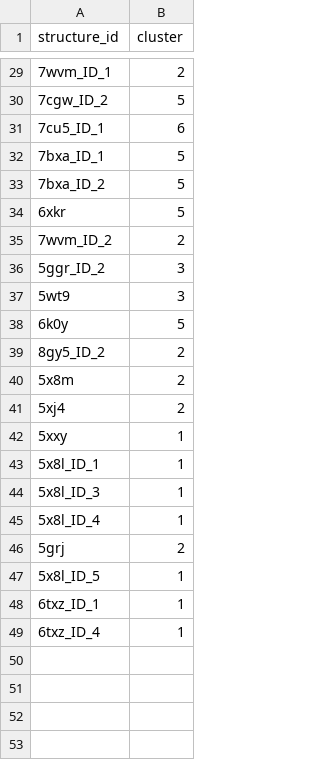
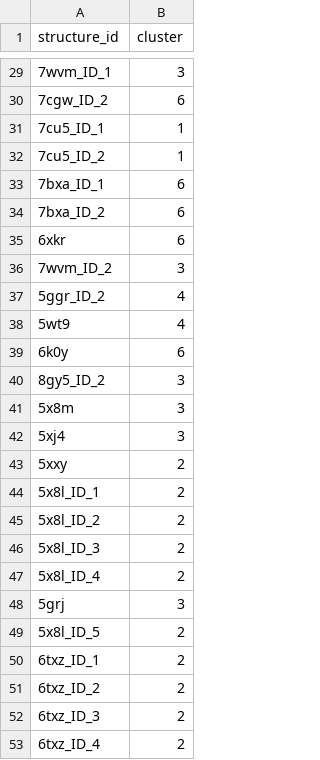
Before and after one commit to datascience-2025-group4/group04-team01, a CSV file: cluster_labels.csv, drawn as a sheet; only a part is shown, gaps mark what is left out; the diff covers the shown part only.

```diff
--- a/cluster_labels.csv
+++ b/cluster_labels.csv
@@ -29,21 +29,25 @@ structure_id,cluster
-7wvm_ID_1,2
-7cgw_ID_2,5
-7cu5_ID_1,6
-7bxa_ID_1,5
-7bxa_ID_2,5
-6xkr,5
-7wvm_ID_2,2
-5ggr_ID_2,3
-5wt9,3
-6k0y,5
-8gy5_ID_2,2
-5x8m,2
-5xj4,2
-5xxy,1
-5x8l_ID_1,1
-5x8l_ID_3,1
-5x8l_ID_4,1
-5grj,2
-5x8l_ID_5,1
-6txz_ID_1,1
-6txz_ID_4,1
+7wvm_ID_1,3
+7cgw_ID_2,6
+7cu5_ID_1,1
+7cu5_ID_2,1
+7bxa_ID_1,6
+7bxa_ID_2,6
+6xkr,6
+7wvm_ID_2,3
+5ggr_ID_2,4
+5wt9,4
+6k0y,6
+8gy5_ID_2,3
+5x8m,3
+5xj4,3
+5xxy,2
+5x8l_ID_1,2
+5x8l_ID_2,2
+5x8l_ID_3,2
+5x8l_ID_4,2
+5grj,3
+5x8l_ID_5,2
+6txz_ID_1,2
+6txz_ID_2,2
+6txz_ID_3,2
+6txz_ID_4,2
```
Also changed, not shown: 27 edited cells elsewhere in this file, filtered_pdbs.csv, paratope_sequence_comparison_matrix.csv, 28 other files.
